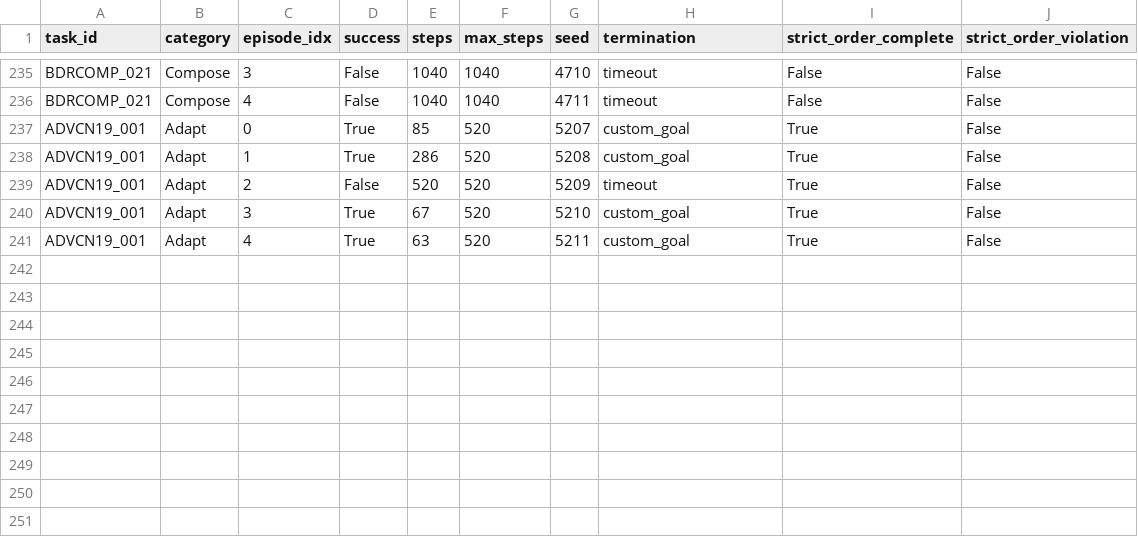
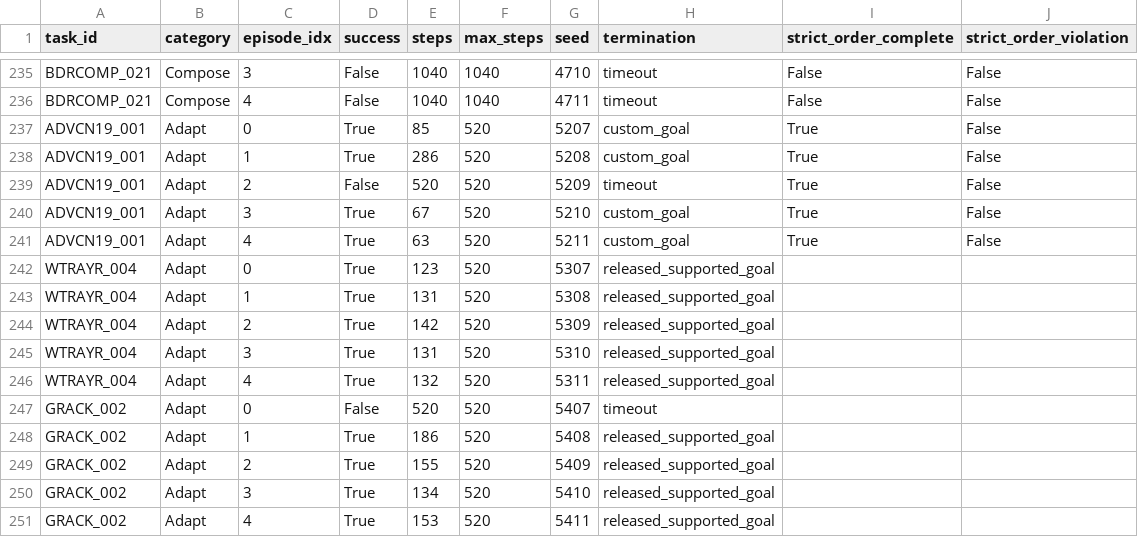
Before and after one commit to sglsh5688/RAIN, a TSV file: selected29/pi05_episodes.tsv, drawn as a sheet; only a part is shown, gaps mark what is left out; the diff names each change by its address in the sheet, - before the commit and + after, or states it on an @@ line.

```diff
--- a/selected29/pi05_episodes.tsv
+++ b/selected29/pi05_episodes.tsv
+row 242: WTRAYR_004 | Adapt | 0 | True | 123 | 520 | 5307 | released_supported_goal
+row 243: WTRAYR_004 | Adapt | 1 | True | 131 | 520 | 5308 | released_supported_goal
+row 244: WTRAYR_004 | Adapt | 2 | True | 142 | 520 | 5309 | released_supported_goal
+row 245: WTRAYR_004 | Adapt | 3 | True | 131 | 520 | 5310 | released_supported_goal
+row 246: WTRAYR_004 | Adapt | 4 | True | 132 | 520 | 5311 | released_supported_goal
+row 247: GRACK_002 | Adapt | 0 | False | 520 | 520 | 5407 | timeout
+row 248: GRACK_002 | Adapt | 1 | True | 186 | 520 | 5408 | released_supported_goal
+row 249: GRACK_002 | Adapt | 2 | True | 155 | 520 | 5409 | released_supported_goal
+row 250: GRACK_002 | Adapt | 3 | True | 134 | 520 | 5410 | released_supported_goal
+row 251: GRACK_002 | Adapt | 4 | True | 153 | 520 | 5411 | released_supported_goal
```
Also changed, not shown: selected29/pi05_results.tsv, selected29/tasks.tsv, 52 other files.
